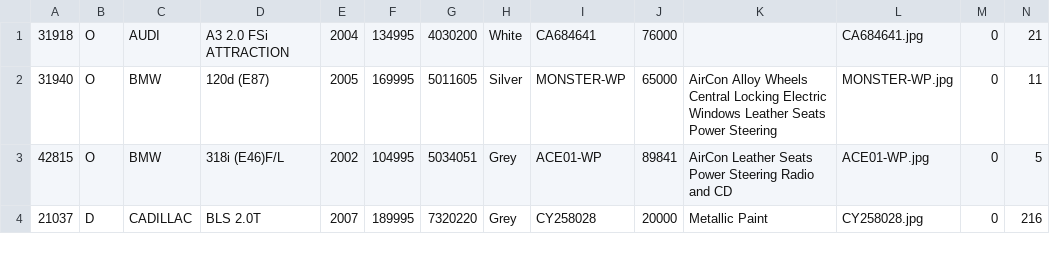
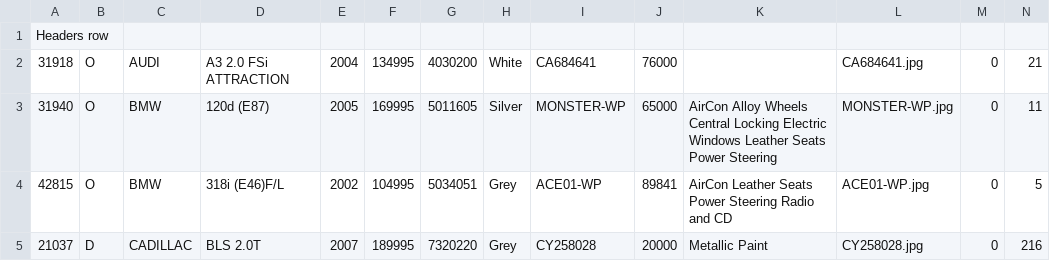
Before and after one commit to supportWWW/reeds, a CSV file: spec/files/reeds-stocksheet.csv, drawn as a sheet; only a part is shown; the diff names each change by its address in the sheet, - before the commit and + after, or states it on an @@ line.

```diff
--- a/spec/files/reeds-stocksheet.csv
+++ b/spec/files/reeds-stocksheet.csv
+row 1: Headers row
```
Also changed, not shown: 6 other files.
